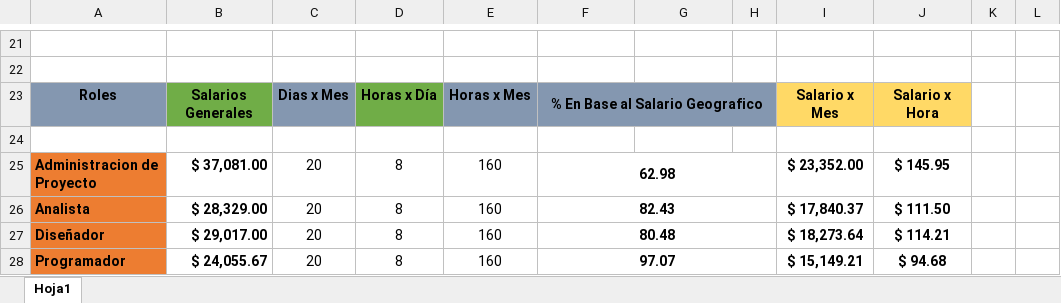
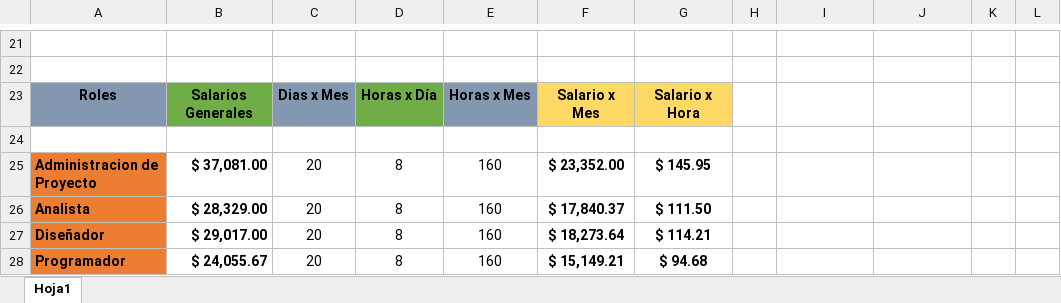
Before and after one commit to DilanCuevas91/ADMINISTRACION-DE-PROYECTOS, an Excel workbook: Estudio de Salarios.xlsx, sheet Hoja1, drawn as a sheet; only a part is shown, gaps mark what is left out; values as stored, in another font and other column widths than the file's, no borders; the diff covers the shown part only; the diff names each change by its address in the sheet, - before the commit and + after, or states it on an @@ line.

```diff
--- a/Estudio de Salarios.xlsx (sheet Hoja1)
+++ b/Estudio de Salarios.xlsx (sheet Hoja1)
-F23: % En Base al Salario Geografico
+F23: Salario x Mes
-F23:G23 fill: #8497B0
+F23:G23 fill: #FFD966
-F23:H23 merged
-G23: (empty)
+G23: Salario x Hora
-H23 fill: #8497B0
+H23 fill: none
-I23: Salario x Mes
+I23: (empty)
-I23:J23 fill: #FFD966
+I23:J23 fill: none
-J23: Salario x Hora
+J23: (empty)
-F25: 62.98
+F25: $ 23,352.00
-F25:H25 merged
-G25: (empty)
+G25: $ 145.95
-I25: $ 23,352.00
+I25: (empty)
-J25: $ 145.95
+J25: (empty)
-F26: 82.43
+F26: $ 17,840.37
-F26:H26 merged
-G26: (empty)
+G26: $ 111.50
-I26: $ 17,840.37
+I26: (empty)
-J26: $ 111.50
+J26: (empty)
-F27: 80.48
+F27: $ 18,273.64
-F27:H27 merged
-G27: (empty)
+G27: $ 114.21
-I27: $ 18,273.64
+I27: (empty)
-J27: $ 114.21
+J27: (empty)
-F28: 97.07
+F28: $ 15,149.21
-F28:H28 merged
-G28: (empty)
+G28: $ 94.68
-I28: $ 15,149.21
+I28: (empty)
-J28: $ 94.68
+J28: (empty)
```
Also changed, not shown: 12 edited cells and merged cells elsewhere in this sheet, 2 other files.
